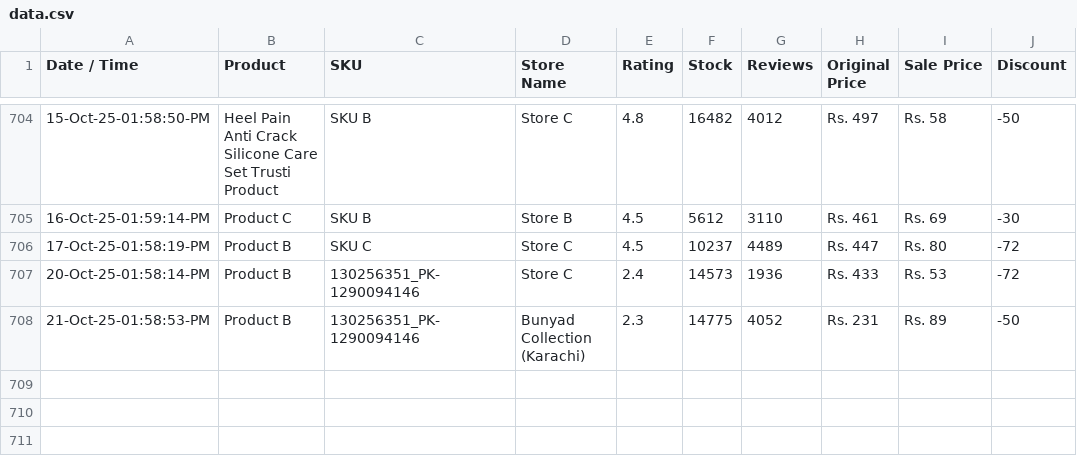
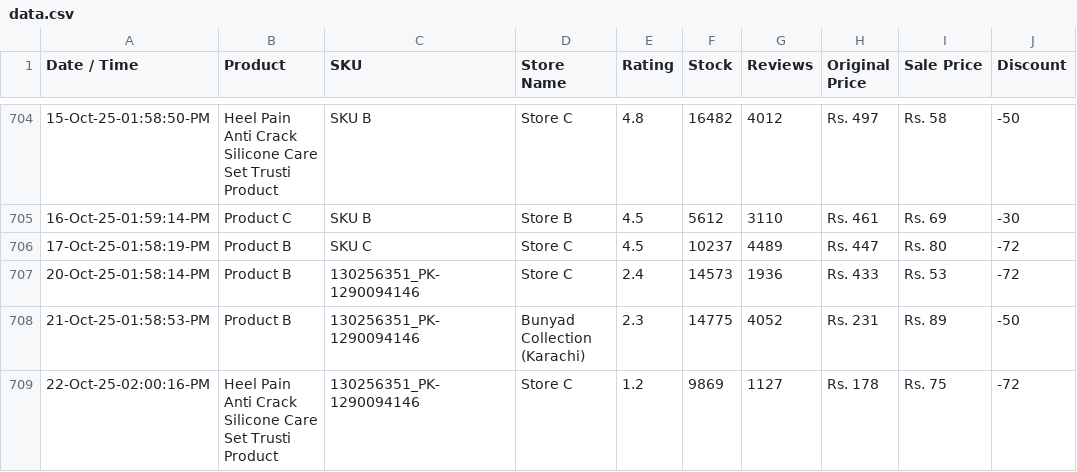
Before and after one commit to shafqatjan/url2image, a CSV file: data.csv, drawn as a sheet; only a part is shown, gaps mark what is left out; the diff names each change by its address in the sheet, - before the commit and + after, or states it on an @@ line.

Commit message:
22-Oct-25-02:00:16:PM

```diff
--- a/data.csv
+++ b/data.csv
+row 709: 22-Oct-25-02:00:16-PM | Heel Pain Anti Crack Silicone Care Set Trusti Product | 130256351_PK-1290094146 | Store C | 1.2 | 9869 | 1127 | Rs. 178 | Rs. 75 | -72
```
